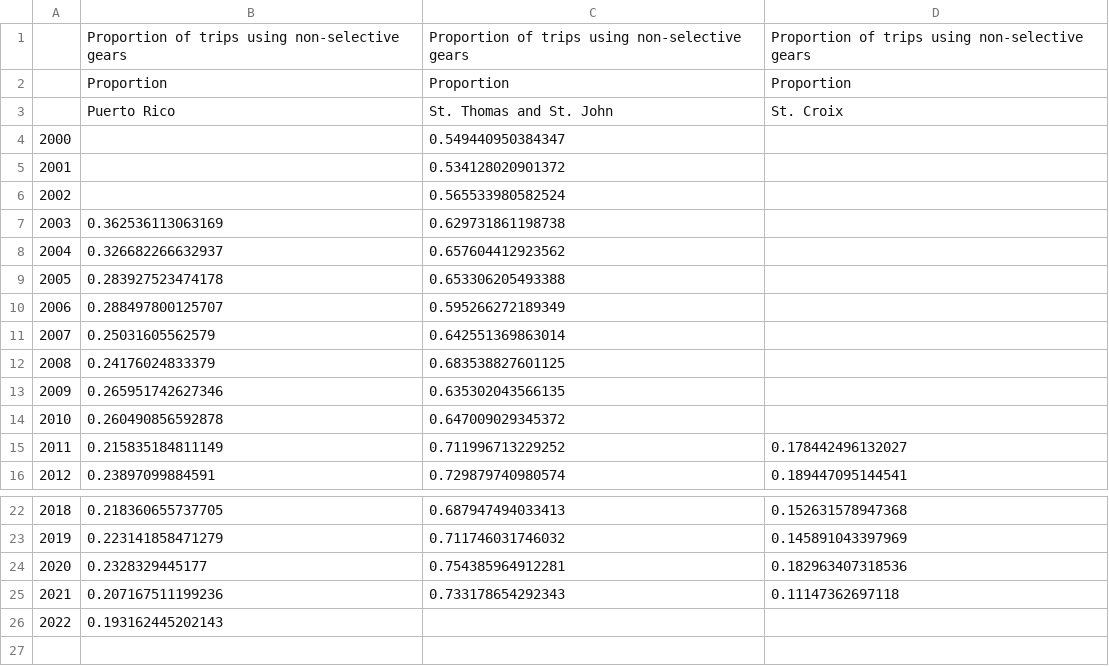
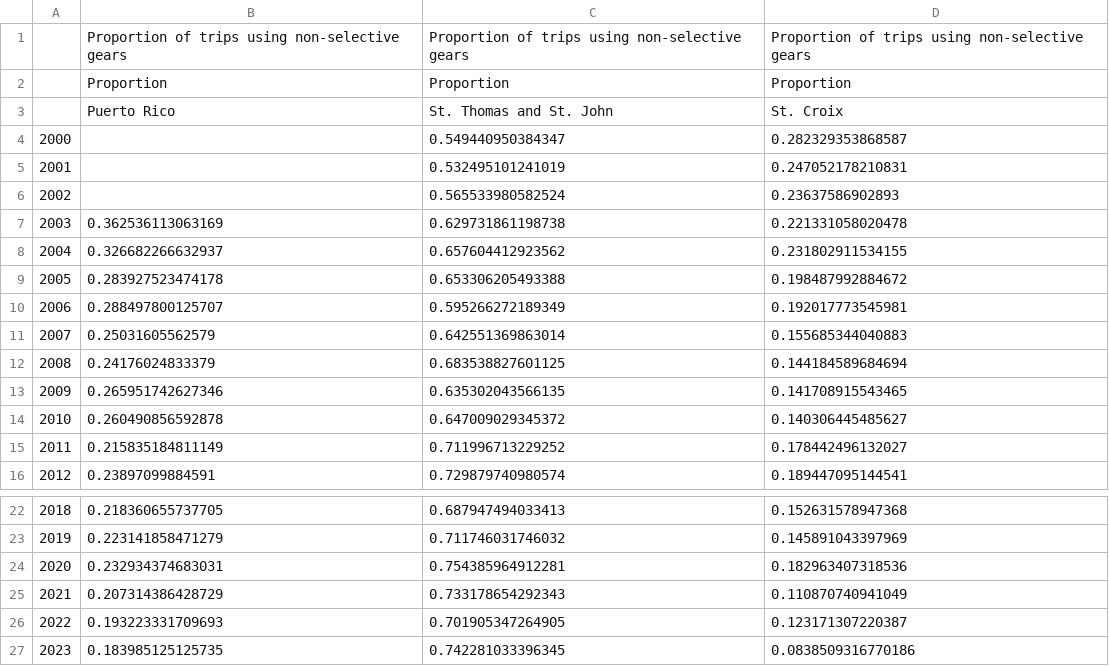
Before and after one commit to Gulf-IEA/Caribbean-ESR-2, a CSV file: indicator_objects/objects_as_csvs/prop_trips_bycatch.csv, drawn as a sheet; only a part is shown, gaps mark what is left out.

```diff
--- a/indicator_objects/objects_as_csvs/prop_trips_bycatch.csv
+++ b/indicator_objects/objects_as_csvs/prop_trips_bycatch.csv
@@ -3,13 +3,13 @@
 ,Puerto Rico,St. Thomas and St. John,St. Croix
-2000,,0.549440950384347,
-2001,,0.534128020901372,
-2002,,0.565533980582524,
-2003,0.362536113063169,0.629731861198738,
-2004,0.326682266632937,0.657604412923562,
-2005,0.283927523474178,0.653306205493388,
-2006,0.288497800125707,0.595266272189349,
-2007,0.25031605562579,0.642551369863014,
-2008,0.24176024833379,0.683538827601125,
-2009,0.265951742627346,0.635302043566135,
-2010,0.260490856592878,0.647009029345372,
+2000,,0.549440950384347,0.282329353868587
+2001,,0.532495101241019,0.247052178210831
+2002,,0.565533980582524,0.23637586902893
+2003,0.362536113063169,0.629731861198738,0.221331058020478
+2004,0.326682266632937,0.657604412923562,0.231802911534155
+2005,0.283927523474178,0.653306205493388,0.198487992884672
+2006,0.288497800125707,0.595266272189349,0.192017773545981
+2007,0.25031605562579,0.642551369863014,0.155685344040883
+2008,0.24176024833379,0.683538827601125,0.144184589684694
+2009,0.265951742627346,0.635302043566135,0.141708915543465
+2010,0.260490856592878,0.647009029345372,0.140306445485627
 2011,0.215835184811149,0.711996713229252,0.178442496132027
@@ -23,4 +23,5 @@
 2019,0.223141858471279,0.711746031746032,0.145891043397969
-2020,0.2328329445177,0.754385964912281,0.182963407318536
-2021,0.207167511199236,0.733178654292343,0.11147362697118
-2022,0.193162445202143,,
+2020,0.232934374683031,0.754385964912281,0.182963407318536
+2021,0.207314386428729,0.733178654292343,0.110870740941049
+2022,0.193223331709693,0.701905347264905,0.123171307220387
+2023,0.183985125125735,0.742281033396345,0.0838509316770186
```
Also changed, not shown: indicator_objects/objects_as_csvs/STT_Lmax_classes.csv, indicator_objects/objects_as_csvs/STX_Lmax_classes.csv, 8 other files.
